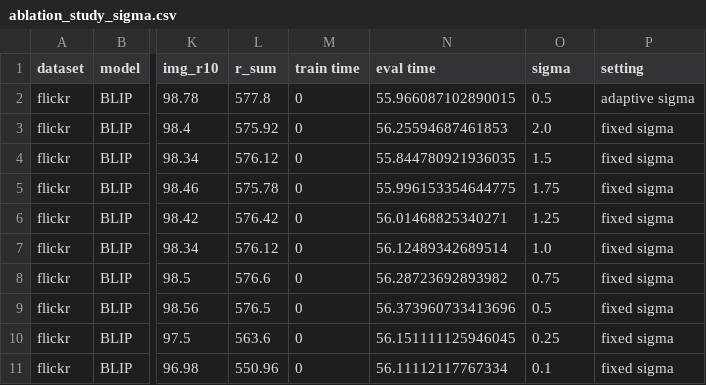
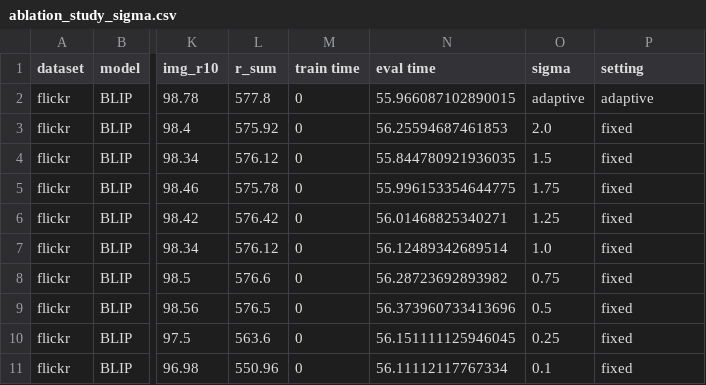
Before and after one commit to hchautran/PiToMe, a CSV file: ablation_study_sigma.csv, drawn as a sheet; only a part is shown, gaps mark what is left out; the diff names each change by its address in the sheet, - before the commit and + after, or states it on an @@ line.

```diff
--- a/ablation_study_sigma.csv
+++ b/ablation_study_sigma.csv
-O2 (sigma): 0.5
+O2 (sigma): adaptive
-P2 (setting): adaptive sigma
+P2 (setting): adaptive
-P3:P11 (setting): fixed sigma
+P3:P11 (setting): fixed
```
Also changed, not shown: ablation_study_wo_step.csv.
